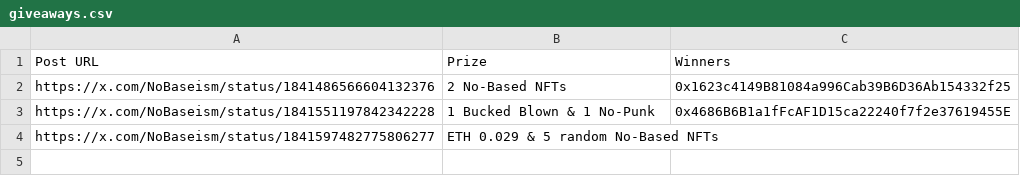
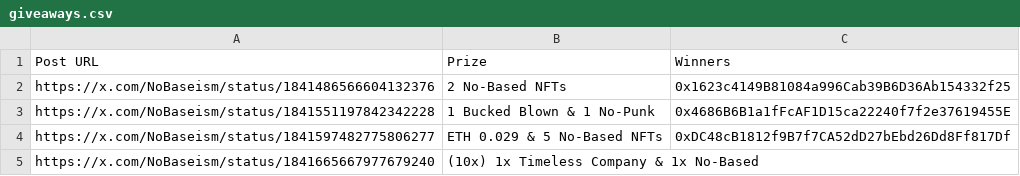
Before and after one commit to zeeleluc/nft-websites, a CSV file: nobased/giveaways.csv, drawn as a sheet.

Commit message:
update giveaways

```diff
--- a/nobased/giveaways.csv
+++ b/nobased/giveaways.csv
@@ -3,2 +3,3 @@ https://x.com/NoBaseism/status/1841486566604132376,2 No-Based NFTs,0x1623c4149B8
 https://x.com/NoBaseism/status/1841551197842342228,1 Bucked Blown & 1 No-Punk,0x4686B6B1a1fFcAF1D15ca22240f7f2e37619455E
-https://x.com/NoBaseism/status/1841597482775806277,ETH 0.029 & 5 random No-Based NFTs,
+https://x.com/NoBaseism/status/1841597482775806277,ETH 0.029 & 5 No-Based NFTs,0xDC48cB1812f9B7f7CA52dD27bEbd26Dd8Ff817Df
+https://x.com/NoBaseism/status/1841665667977679240,(10x) 1x Timeless Company & 1x No-Based,
```
